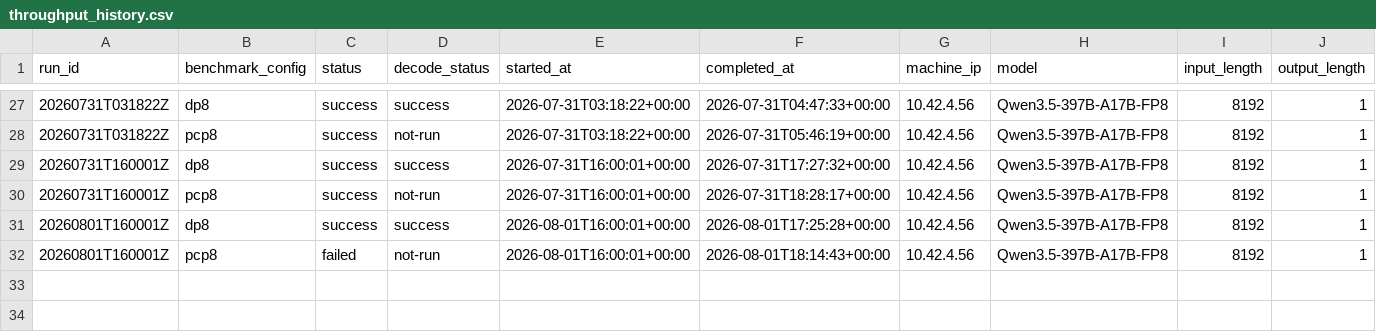
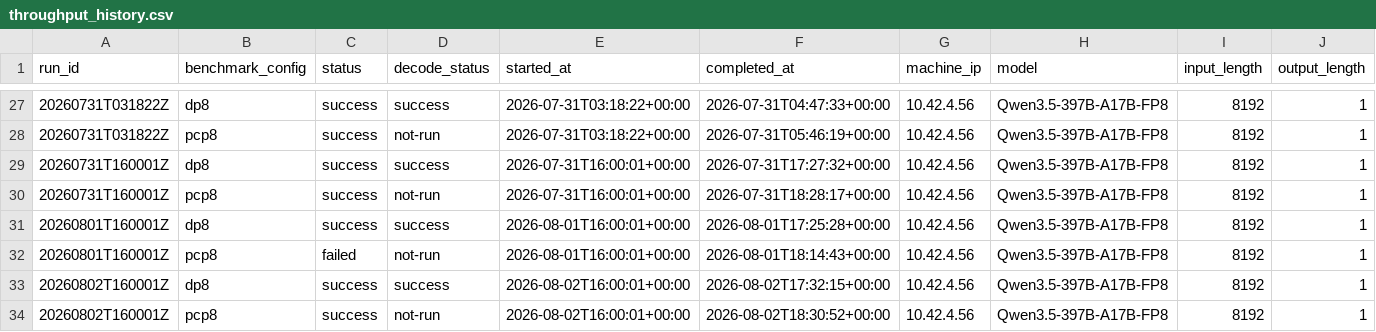
Before and after one commit to aios-tpu-infra/tpu_benchmark_daily, a CSV file: reports/throughput_history.csv, drawn as a sheet; only a part is shown, gaps mark what is left out; rows hold the shown columns only; the diff names each change by its address in the sheet, - before the commit and + after, or states it on an @@ line.

```diff
--- a/reports/throughput_history.csv
+++ b/reports/throughput_history.csv
+row 33: 20260802T160001Z | dp8 | success | success | 2026-08-02T16:00:01+00:00 | 2026-08-02T17:32:15+00:00 | 10.42.4.56 | Qwen3.5-397B-A17B-FP8 | 8192 | 1
+row 34: 20260802T160001Z | pcp8 | success | not-run | 2026-08-02T16:00:01+00:00 | 2026-08-02T18:30:52+00:00 | 10.42.4.56 | Qwen3.5-397B-A17B-FP8 | 8192 | 1
```
Also changed, not shown: reports/prefill_ttft_history.csv, 7 other files.
